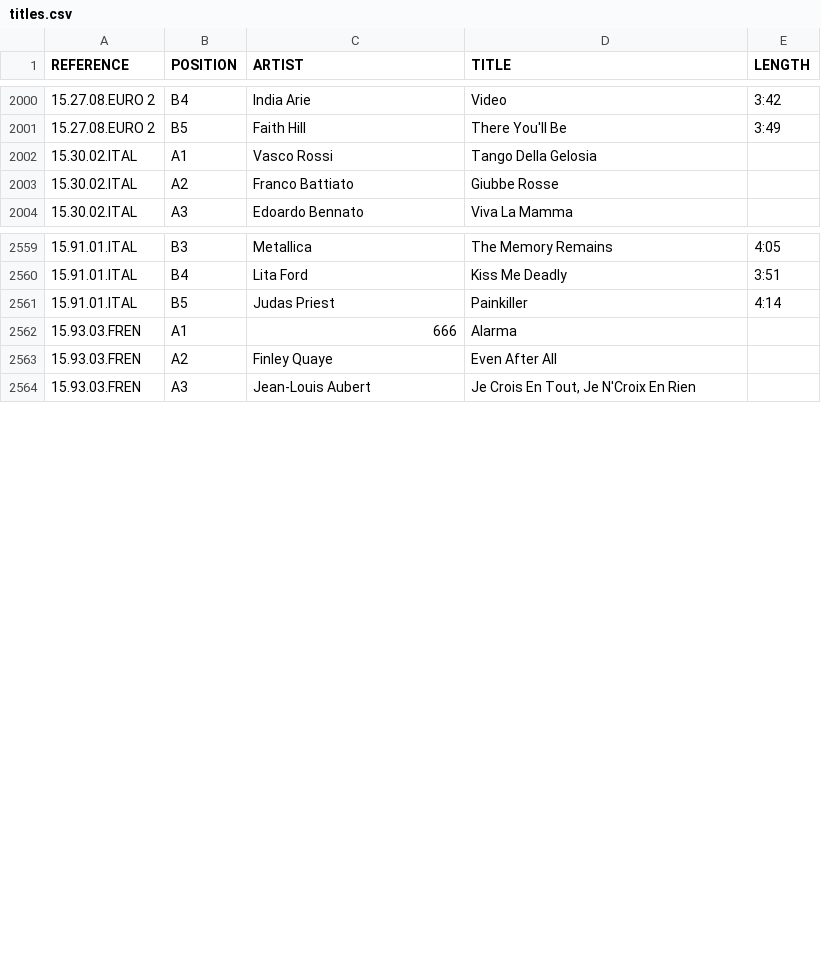
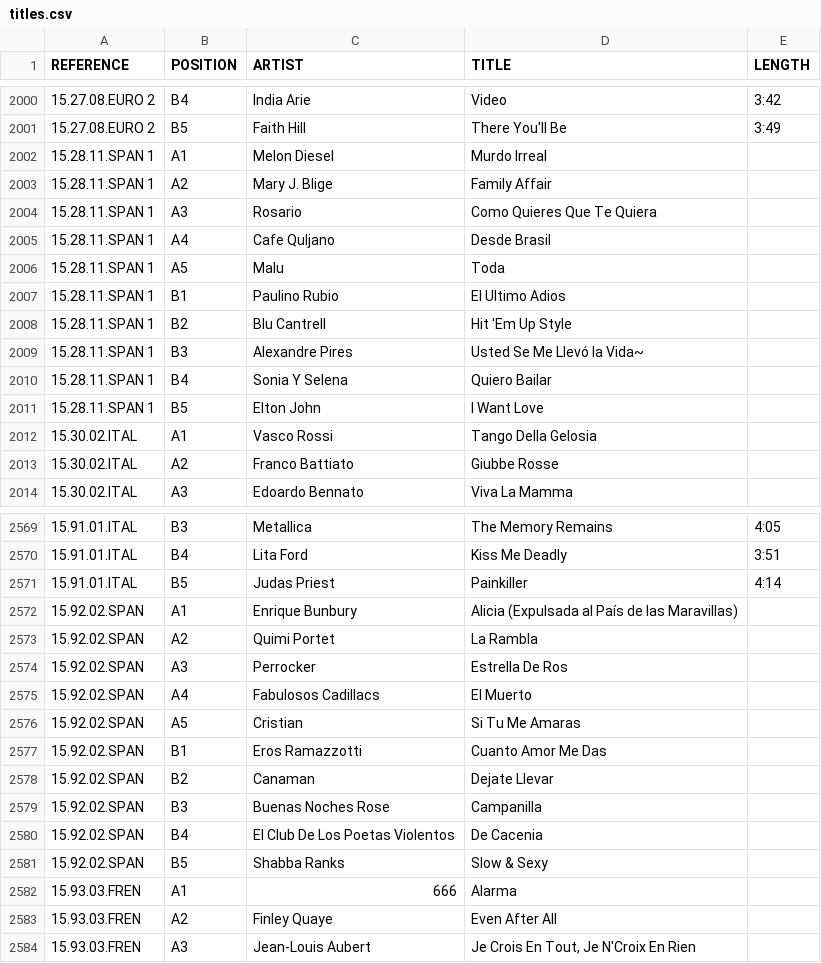
Before and after one commit to nicholasgibson2/laserjuke-explorer, a CSV file: data/titles.csv, drawn as a sheet; only a part is shown, gaps mark what is left out; the diff names each change by its address in the sheet, - before the commit and + after, or states it on an @@ line.

Commit message:
lists

```diff
--- a/data/titles.csv
+++ b/data/titles.csv
+row 2002: 15.28.11.SPAN 1 | A1 | Melon Diesel | Murdo Irreal
+row 2003: 15.28.11.SPAN 1 | A2 | Mary J. Blige | Family Affair
+row 2004: 15.28.11.SPAN 1 | A3 | Rosario | Como Quieres Que Te Quiera
+row 2005: 15.28.11.SPAN 1 | A4 | Cafe Quljano | Desde Brasil
+row 2006: 15.28.11.SPAN 1 | A5 | Malu | Toda
+row 2007: 15.28.11.SPAN 1 | B1 | Paulino Rubio | El Ultimo Adios
+row 2008: 15.28.11.SPAN 1 | B2 | Blu Cantrell | Hit 'Em Up Style
+row 2009: 15.28.11.SPAN 1 | B3 | Alexandre Pires | Usted Se Me Llevó la Vida~
+row 2010: 15.28.11.SPAN 1 | B4 | Sonia Y Selena | Quiero Bailar
+row 2011: 15.28.11.SPAN 1 | B5 | Elton John | I Want Love
+row 2572: 15.92.02.SPAN | A1 | Enrique Bunbury | Alicia (Expulsada al País de las Maravillas)
+row 2573: 15.92.02.SPAN | A2 | Quimi Portet | La Rambla
+row 2574: 15.92.02.SPAN | A3 | Perrocker | Estrella De Ros
+row 2575: 15.92.02.SPAN | A4 | Fabulosos Cadillacs | El Muerto
+row 2576: 15.92.02.SPAN | A5 | Cristian | Si Tu Me Amaras
+row 2577: 15.92.02.SPAN | B1 | Eros Ramazzotti | Cuanto Amor Me Das
+row 2578: 15.92.02.SPAN | B2 | Canaman | Dejate Llevar
+row 2579: 15.92.02.SPAN | B3 | Buenas Noches Rose | Campanilla
+row 2580: 15.92.02.SPAN | B4 | El Club De Los Poetas Violentos | De Cacenia
+row 2581: 15.92.02.SPAN | B5 | Shabba Ranks | Slow & Sexy
```
Also changed, not shown: custom_lists/owned.csv, data/discs.csv, 1 other file.
